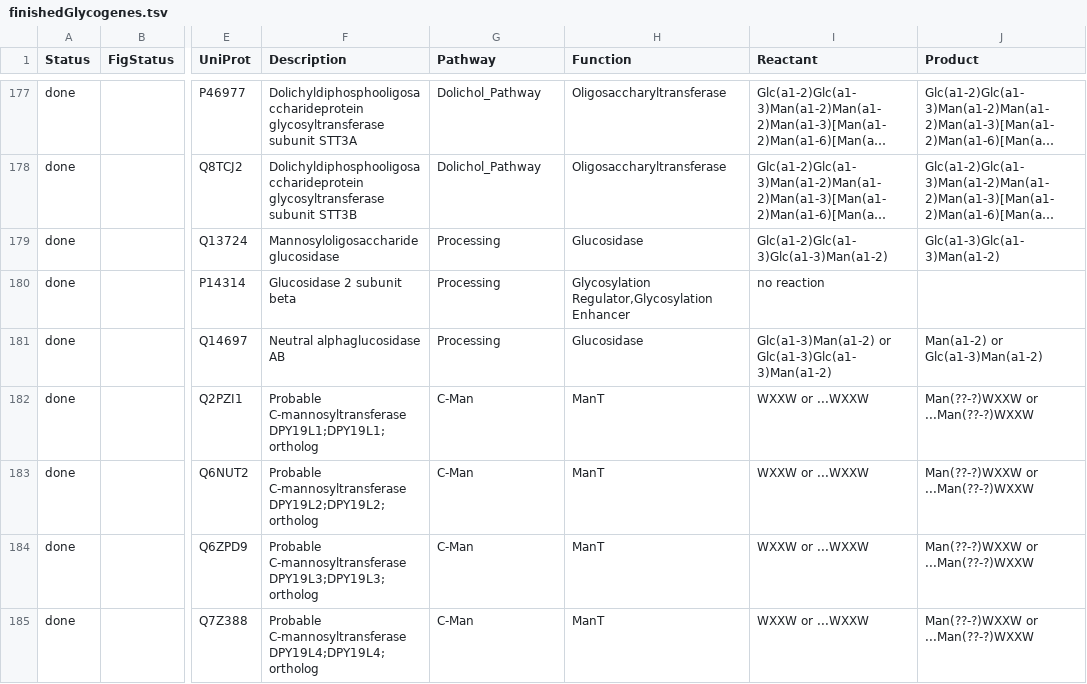
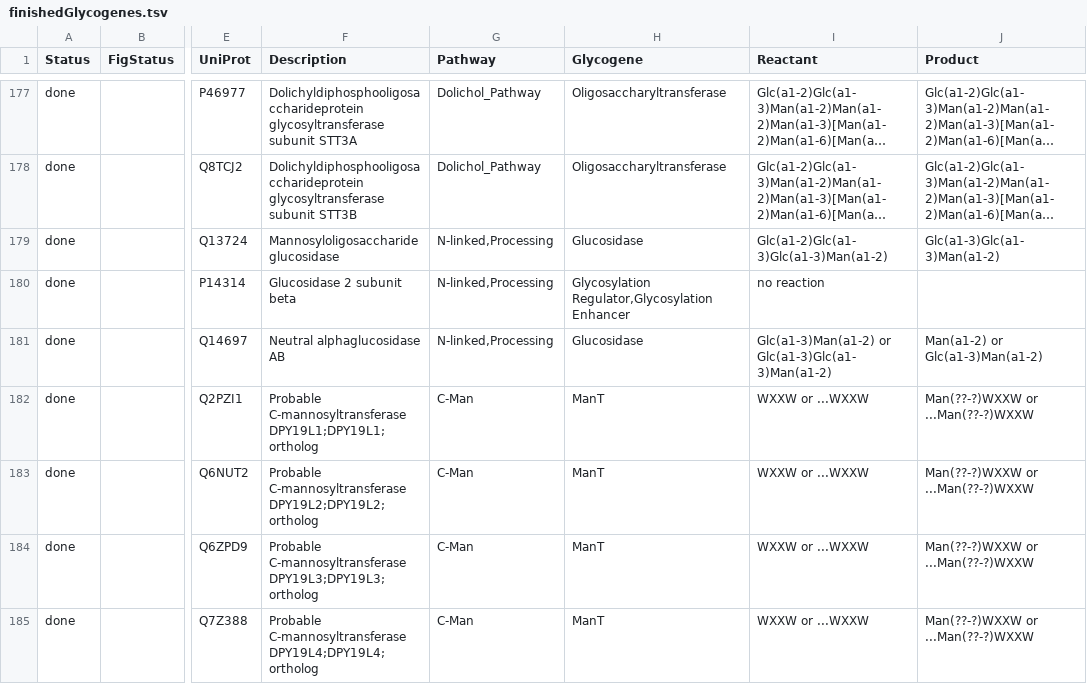
Before and after one commit to neel-lab/GlycoEnzOnto, a TSV file: finishedGlycogenes.tsv, drawn as a sheet; only a part is shown, gaps mark what is left out; long unchanged cells end in …; the diff covers the shown part only; the diff names each change by its address in the sheet, - before the commit and + after, or states it on an @@ line.

Commit message:
Made changes to glycoOnto.rdf and finishedGlycogenes.tsv

```diff
--- a/finishedGlycogenes.tsv
+++ b/finishedGlycogenes.tsv
-H1: Function
+H1: Glycogene
-G179:G181 (Pathway): Processing
+G179:G181 (Pathway): N-linked,Processing
```
Also changed, not shown: 11 added rows and 26 edited cells elsewhere in this file, 1 other file.
